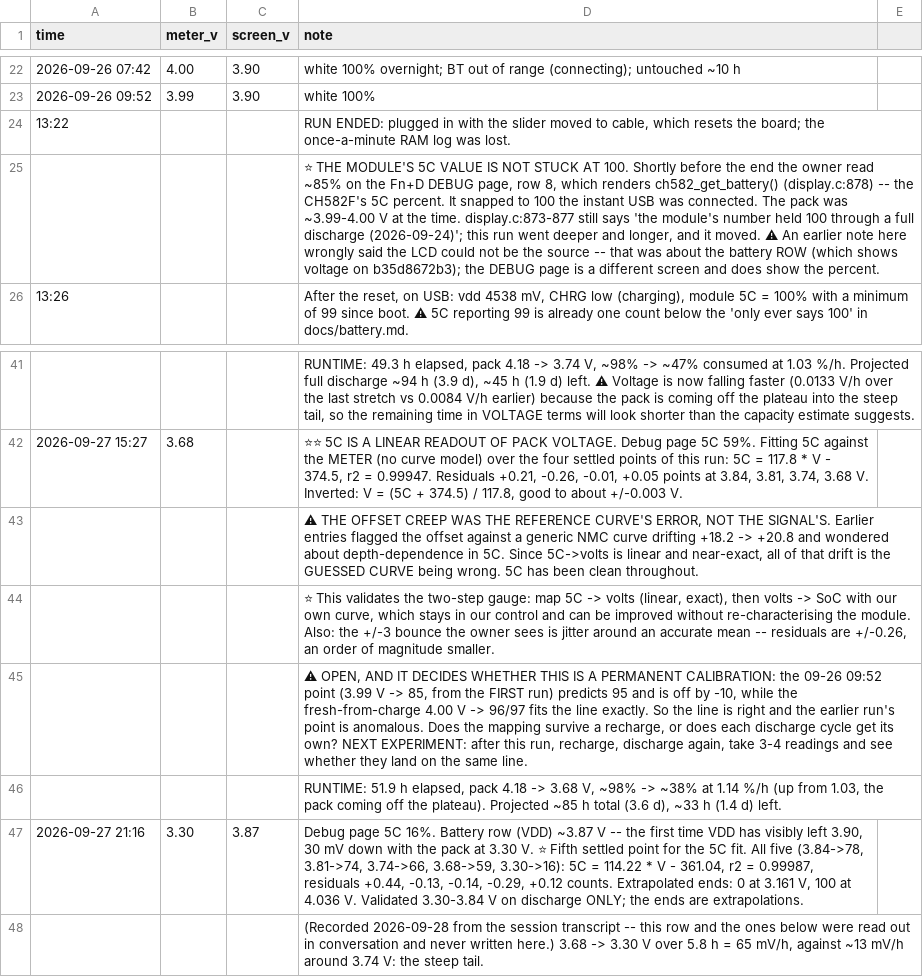
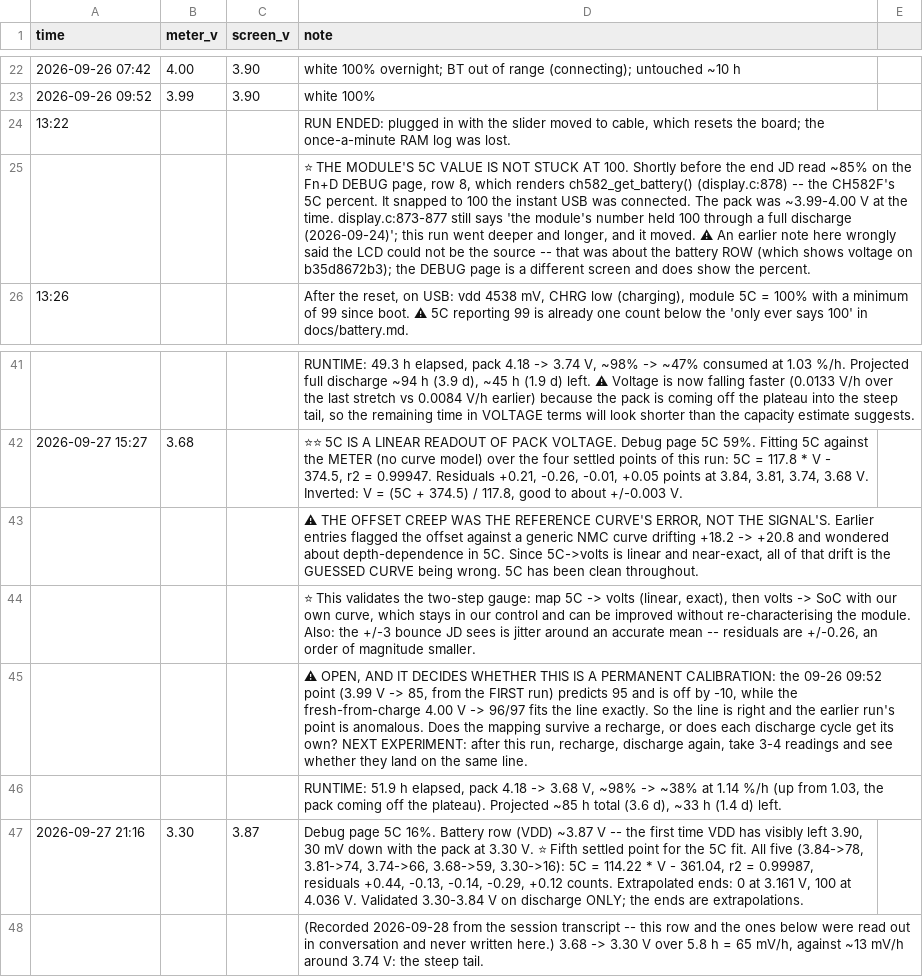
Before and after one commit to jdlien/ak820-pro, a CSV file: history/battery-2026-09-25/readings.csv, drawn as a sheet; only a part is shown, gaps mark what is left out; the diff names each change by its address in the sheet, - before the commit and + after, or states it on an @@ line.

```diff
--- a/history/battery-2026-09-25/readings.csv
+++ b/history/battery-2026-09-25/readings.csv
-D25 (note): …the end the owner read ~85%…
+D25 (note): …the end JD read ~85%…
-D44 (note): …+/-3 bounce the owner sees is…
+D44 (note): …+/-3 bounce JD sees is…
```
Also changed, not shown: history/battery-2026-09-28-drain/readings.csv, 27 other files.
